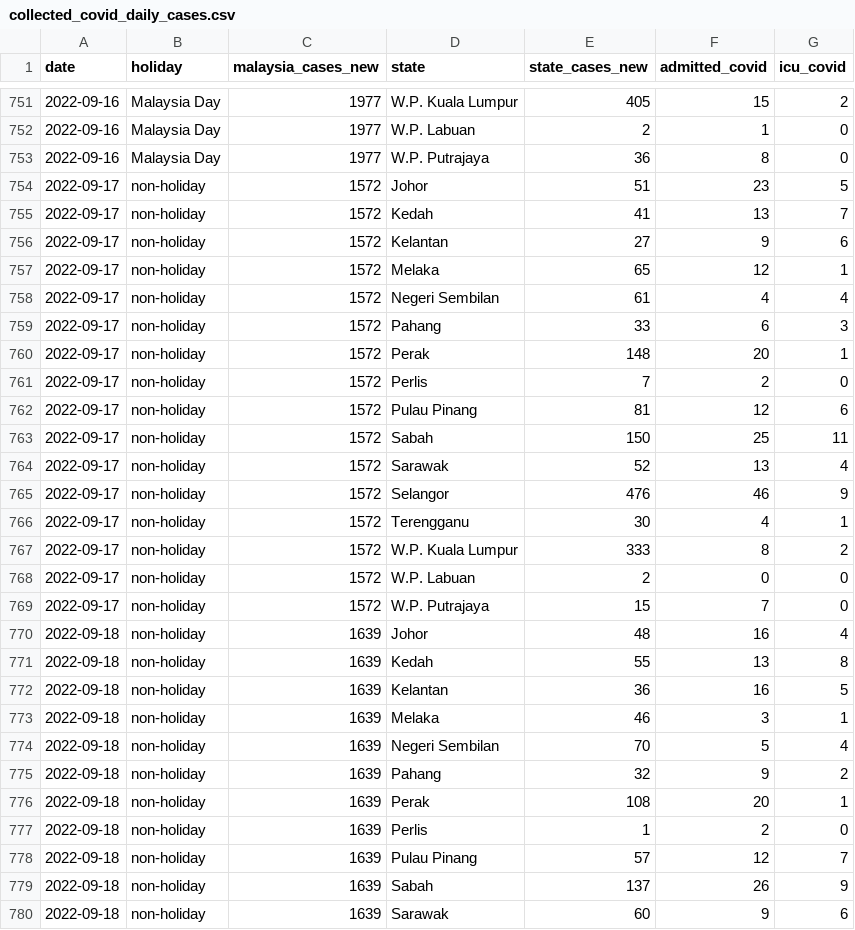
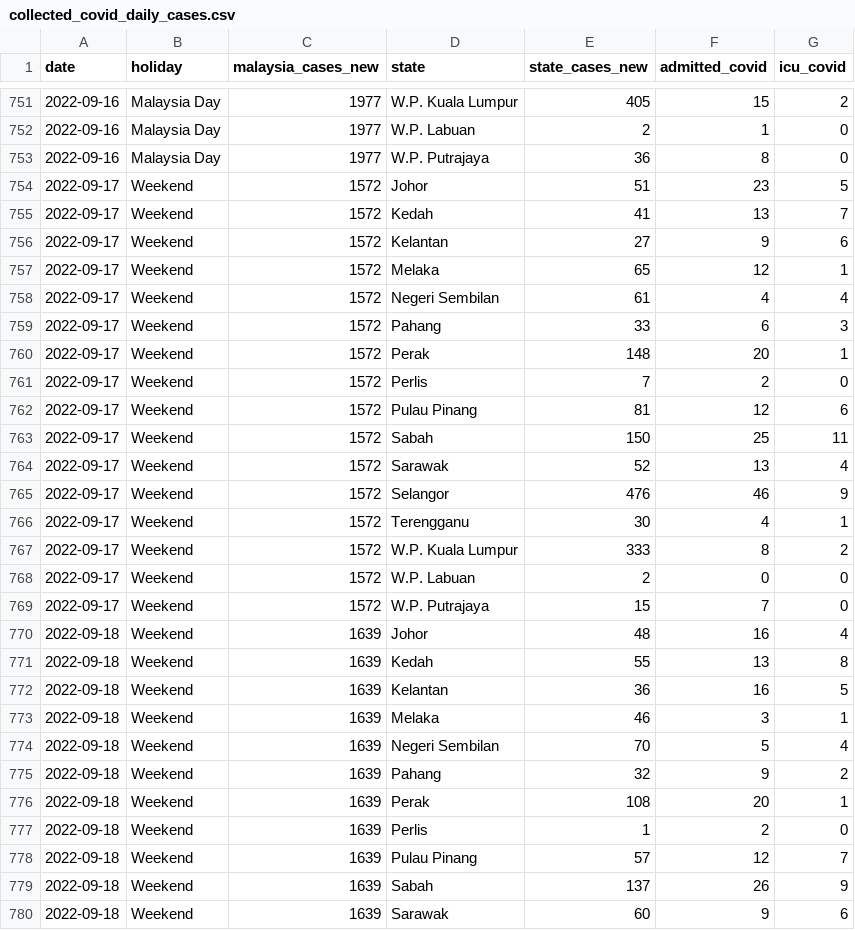
Before and after one commit to StephenLian/HIA302-GroupA, a CSV file: collected_covid_daily_cases.csv, drawn as a sheet; only a part is shown, gaps mark what is left out; the diff covers the shown part only.

Commit message:
Update collected_covid_daily_cases.csv

```diff
--- a/collected_covid_daily_cases.csv
+++ b/collected_covid_daily_cases.csv
@@ -753,28 +753,28 @@ date,holiday,malaysia_cases_new,state,state_cases_new,admitted_covid,icu_covid
 2022-09-16,Malaysia Day,1977,W.P. Putrajaya,36,8,0
-2022-09-17,non-holiday,1572,Johor,51,23,5
-2022-09-17,non-holiday,1572,Kedah,41,13,7
-2022-09-17,non-holiday,1572,Kelantan,27,9,6
-2022-09-17,non-holiday,1572,Melaka,65,12,1
-2022-09-17,non-holiday,1572,Negeri Sembilan,61,4,4
-2022-09-17,non-holiday,1572,Pahang,33,6,3
-2022-09-17,non-holiday,1572,Perak,148,20,1
-2022-09-17,non-holiday,1572,Perlis,7,2,0
-2022-09-17,non-holiday,1572,Pulau Pinang,81,12,6
-2022-09-17,non-holiday,1572,Sabah,150,25,11
-2022-09-17,non-holiday,1572,Sarawak,52,13,4
-2022-09-17,non-holiday,1572,Selangor,476,46,9
-2022-09-17,non-holiday,1572,Terengganu,30,4,1
-2022-09-17,non-holiday,1572,W.P. Kuala Lumpur,333,8,2
-2022-09-17,non-holiday,1572,W.P. Labuan,2,0,0
-2022-09-17,non-holiday,1572,W.P. Putrajaya,15,7,0
-2022-09-18,non-holiday,1639,Johor,48,16,4
-2022-09-18,non-holiday,1639,Kedah,55,13,8
-2022-09-18,non-holiday,1639,Kelantan,36,16,5
-2022-09-18,non-holiday,1639,Melaka,46,3,1
-2022-09-18,non-holiday,1639,Negeri Sembilan,70,5,4
-2022-09-18,non-holiday,1639,Pahang,32,9,2
-2022-09-18,non-holiday,1639,Perak,108,20,1
-2022-09-18,non-holiday,1639,Perlis,1,2,0
-2022-09-18,non-holiday,1639,Pulau Pinang,57,12,7
-2022-09-18,non-holiday,1639,Sabah,137,26,9
-2022-09-18,non-holiday,1639,Sarawak,60,9,6
+2022-09-17,Weekend,1572,Johor,51,23,5
+2022-09-17,Weekend,1572,Kedah,41,13,7
+2022-09-17,Weekend,1572,Kelantan,27,9,6
+2022-09-17,Weekend,1572,Melaka,65,12,1
+2022-09-17,Weekend,1572,Negeri Sembilan,61,4,4
+2022-09-17,Weekend,1572,Pahang,33,6,3
+2022-09-17,Weekend,1572,Perak,148,20,1
+2022-09-17,Weekend,1572,Perlis,7,2,0
+2022-09-17,Weekend,1572,Pulau Pinang,81,12,6
+2022-09-17,Weekend,1572,Sabah,150,25,11
+2022-09-17,Weekend,1572,Sarawak,52,13,4
+2022-09-17,Weekend,1572,Selangor,476,46,9
+2022-09-17,Weekend,1572,Terengganu,30,4,1
+2022-09-17,Weekend,1572,W.P. Kuala Lumpur,333,8,2
+2022-09-17,Weekend,1572,W.P. Labuan,2,0,0
+2022-09-17,Weekend,1572,W.P. Putrajaya,15,7,0
+2022-09-18,Weekend,1639,Johor,48,16,4
+2022-09-18,Weekend,1639,Kedah,55,13,8
+2022-09-18,Weekend,1639,Kelantan,36,16,5
+2022-09-18,Weekend,1639,Melaka,46,3,1
+2022-09-18,Weekend,1639,Negeri Sembilan,70,5,4
+2022-09-18,Weekend,1639,Pahang,32,9,2
+2022-09-18,Weekend,1639,Perak,108,20,1
+2022-09-18,Weekend,1639,Perlis,1,2,0
+2022-09-18,Weekend,1639,Pulau Pinang,57,12,7
+2022-09-18,Weekend,1639,Sabah,137,26,9
+2022-09-18,Weekend,1639,Sarawak,60,9,6
```
Also changed, not shown: 117 edited cells elsewhere in this file.
